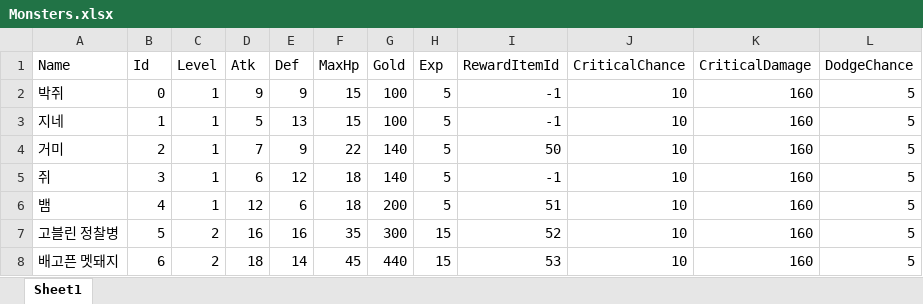
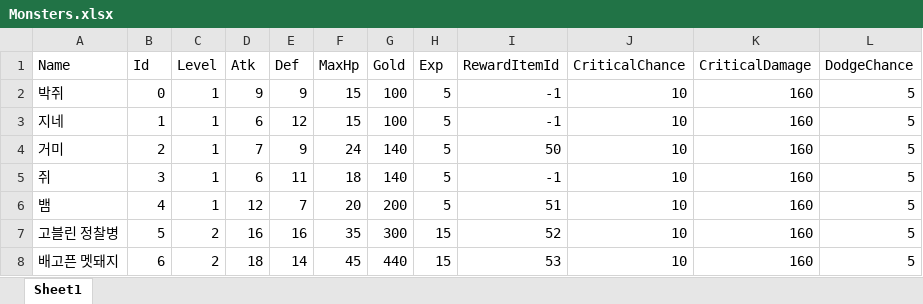
Before and after one commit to homebd/TeamTextRPG, an Excel workbook: TeamTextRPG/Data/Excel/Monsters.xlsx, sheet Sheet1, drawn as a sheet; only a part is shown; values as stored, in another font and other column widths than the file's, no borders; the diff names each change by its address in the sheet, - before the commit and + after, or states it on an @@ line.

Commit message:
monster minor balancing

```diff
--- a/TeamTextRPG/Data/Excel/Monsters.xlsx (sheet Sheet1)
+++ b/TeamTextRPG/Data/Excel/Monsters.xlsx (sheet Sheet1)
-D3 (Atk): 5
+D3 (Atk): 6
-E3 (Def): 13
+E3 (Def): 12
-F4 (MaxHp): 22
+F4 (MaxHp): 24
-E5 (Def): 12
+E5 (Def): 11
-E6 (Def): 6
+E6 (Def): 7
-F6 (MaxHp): 18
+F6 (MaxHp): 20
```
Also changed, not shown: 1 other file.
